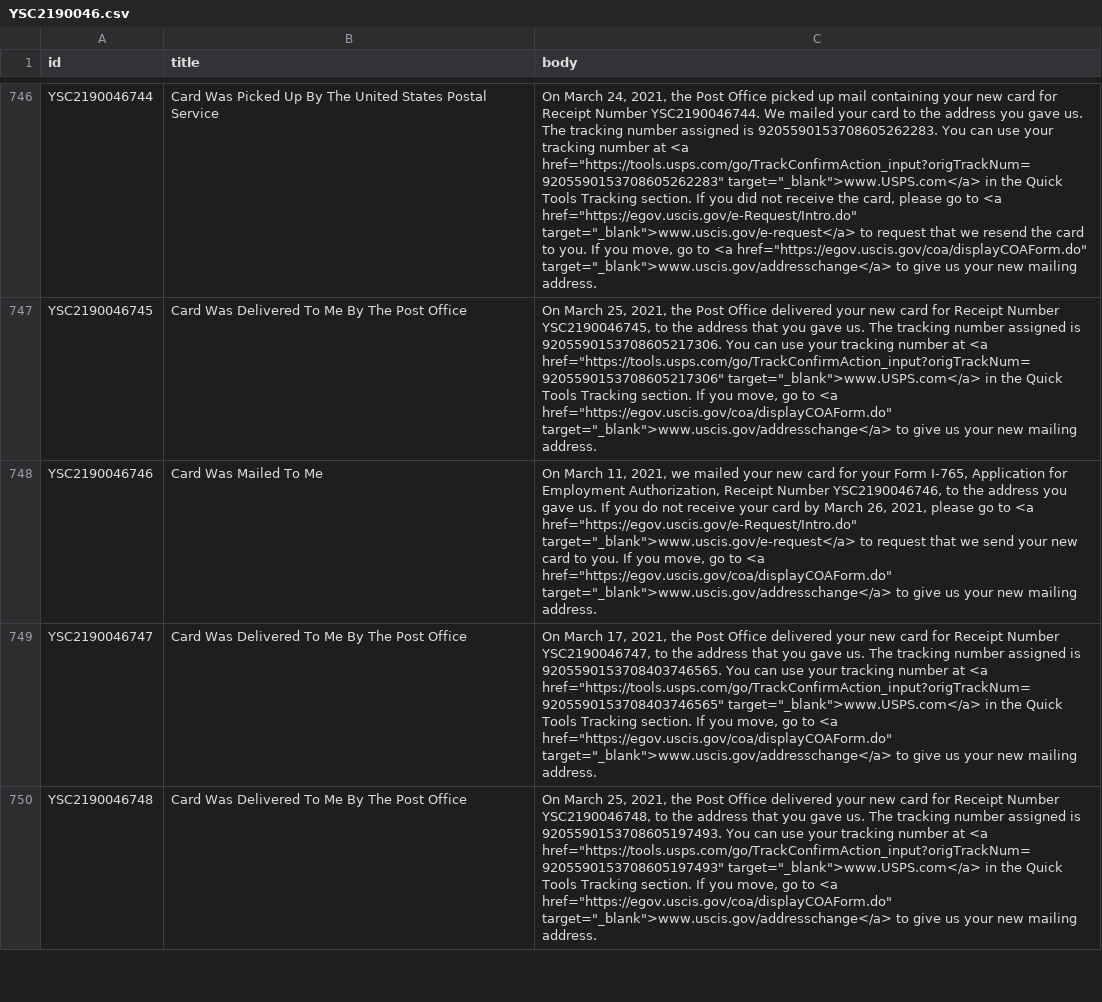
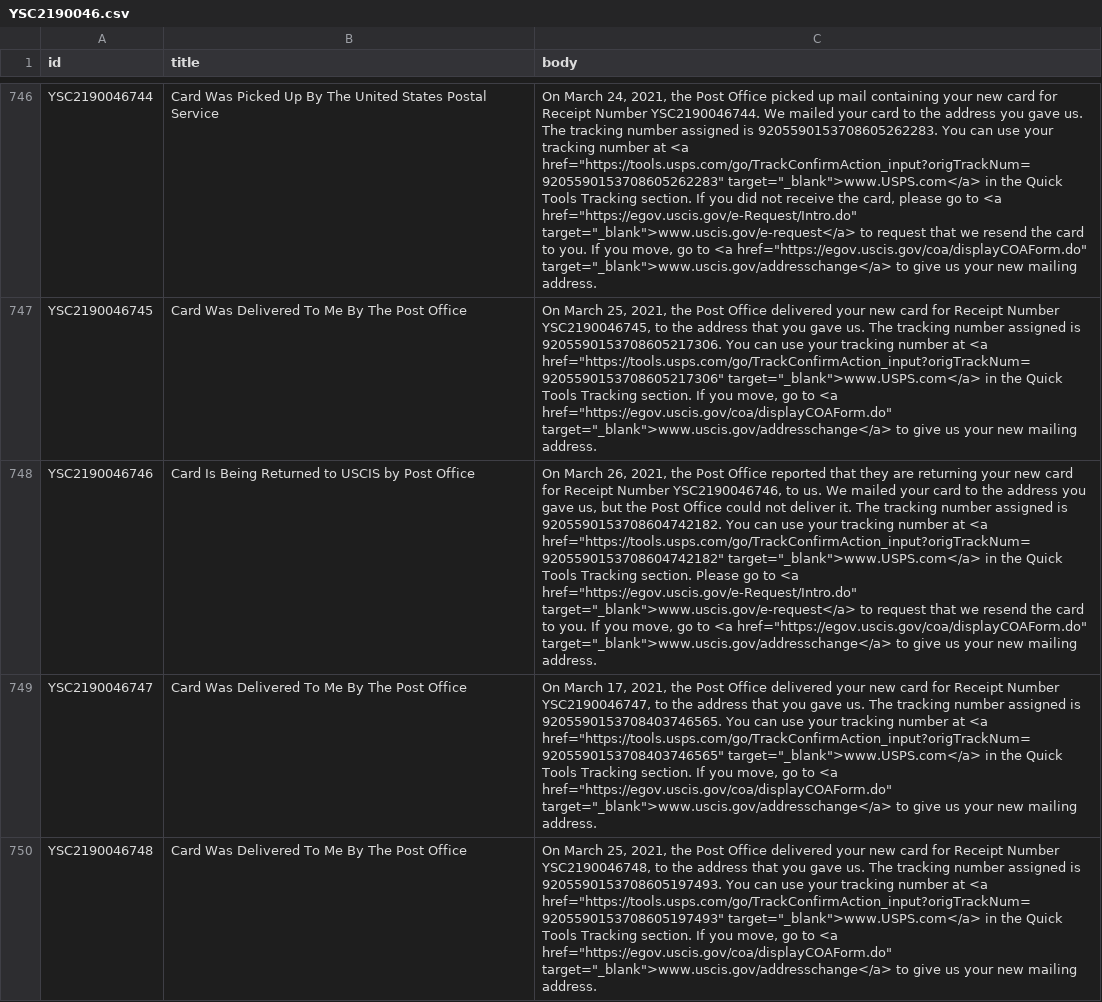
Before and after one commit to Shyamdeokr/opt-data, a CSV file: data/YSC2190046.csv, drawn as a sheet; only a part is shown, gaps mark what is left out; the diff names each change by its address in the sheet, - before the commit and + after, or states it on an @@ line.

```diff
--- a/data/YSC2190046.csv
+++ b/data/YSC2190046.csv
-B748 (title): Card Was Mailed To Me
+B748 (title): Card Is Being Returned to USCIS by Post Office
-C748 (body): On March 11, 2021, we mailed your new card for your Form I-765, Application for Employment Authorization, Receipt Number YSC2190046746, to the address you gave us. If you do not receive your card by March 26, 2021, please go to <a href="https://egov.uscis.gov/e-Request/Intro.do" target="_blank">www.uscis.gov/e-request</a> to request that we send your new card to…
+C748 (body): On March 26, 2021, the Post Office reported that they are returning your new card for Receipt Number YSC2190046746, to us. We mailed your card to the address you gave us, but the Post Office could not deliver it. The tracking number assigned is 9205590153708604742182. You can use your tracking number at <a href="https://tools.usps.com/go/TrackConfirmAction_input?origTrackNum=9205590153708604742182" target="_blank">www.USPS.com</a> in the Quick Tools Tracking section. Please go to <a href="https://egov.uscis.gov/e-Request/Intro.do" target="_blank">www.uscis.gov/e-request</a> to request that we resend the card to…
```
Also changed, not shown: data/YSC2190055.csv, data/YSC2190072.csv.
